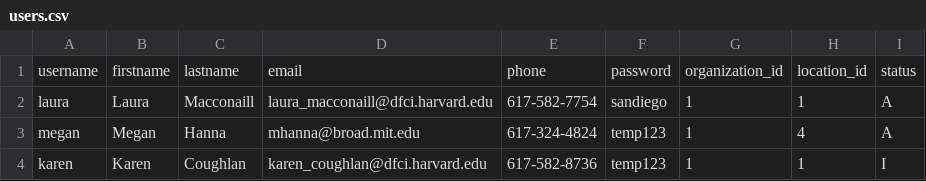
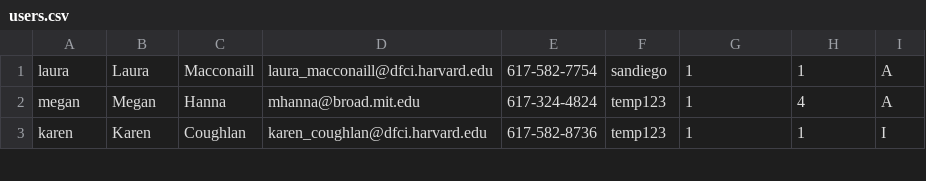
Before and after one commit to davemanroth/ccgd_code, a CSV file: app/csvs/users.csv, drawn as a sheet; only a part is shown.

Commit message:
Corrected Faker syntax in all Facotries, added code to seeds file for users, generated migration to add fields to users table

```diff
--- a/app/csvs/users.csv
+++ b/app/csvs/users.csv
@@ -1,2 +1 @@
-username,firstname,lastname,email,phone,password,organization_id,location_id,status
 laura,Laura,Macconaill,laura_macconaill@dfci.harvard.edu,617-582-7754,sandiego,1,1,A
```
Also changed, not shown: 9 other files.
